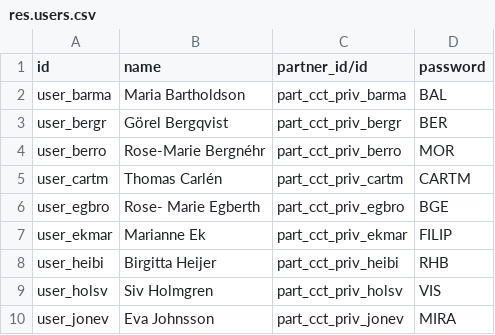
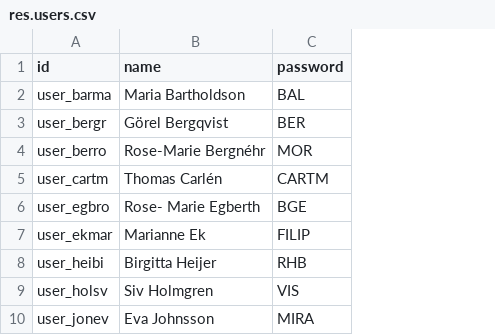
Before and after one commit to vertelab/odoo-af, a CSV file: test_data_af/data/arbetsg/res.users.csv, drawn as a sheet; the diff names each change by its address in the sheet, - before the commit and + after, or states it on an @@ line.

Commit message:
test_data_af AFC-119: testing

```diff
--- a/test_data_af/data/arbetsg/res.users.csv
+++ b/test_data_af/data/arbetsg/res.users.csv
-column C (partner_id/id), rows 2-10: part_cct_priv_barma | part_cct_priv_bergr | part_cct_priv_berro | part_cct_priv_cartm | part_cct_priv_egbro | part_cct_priv_ekmar | part_cct_priv_heibi | part_cct_priv_holsv | part_cct_priv_jonev
```
Also changed, not shown: 2 other files.
